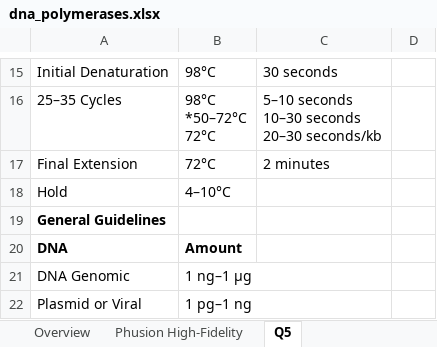
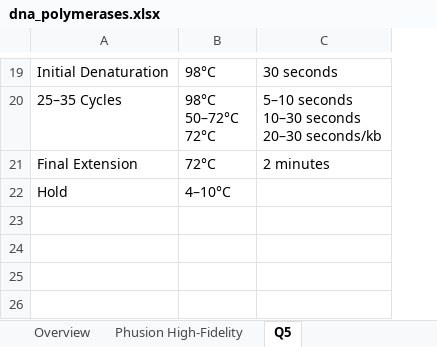
Before and after one commit to OhEvolve/LabHelper, an Excel workbook: database/dna_polymerases.xlsx, sheet Q5, drawn as a sheet; only a part is shown, gaps mark what is left out; values as stored, in another font and other column widths than the file's, no borders; removed rows and columns are numbered as before the commit, all else as after; ↵ is a line break in a cell; the diff covers the shown part only; the diff names each change by its address in the sheet, - before the commit and + after, or states it on an @@ line.

```diff
--- a/database/dna_polymerases.xlsx (sheet Q5)
+++ b/database/dna_polymerases.xlsx (sheet Q5)
-column D, empty
-B20: 98°C ↵ *50–72°C ↵ 72°C
+B20: 98°C ↵ 50–72°C ↵ 72°C
-row 19: General Guidelines
-row 20: DNA | Amount
-row 21: DNA Genomic | 1 ng–1 µg
-row 22: Plasmid or Viral | 1 pg–1 ng
```
Also changed, not shown: 13 added rows, 9 removed rows, 7 edited cells and cell formats elsewhere in this sheet, sheet Phusion High-Fidelity, other sheet tabs, 1 other file.
